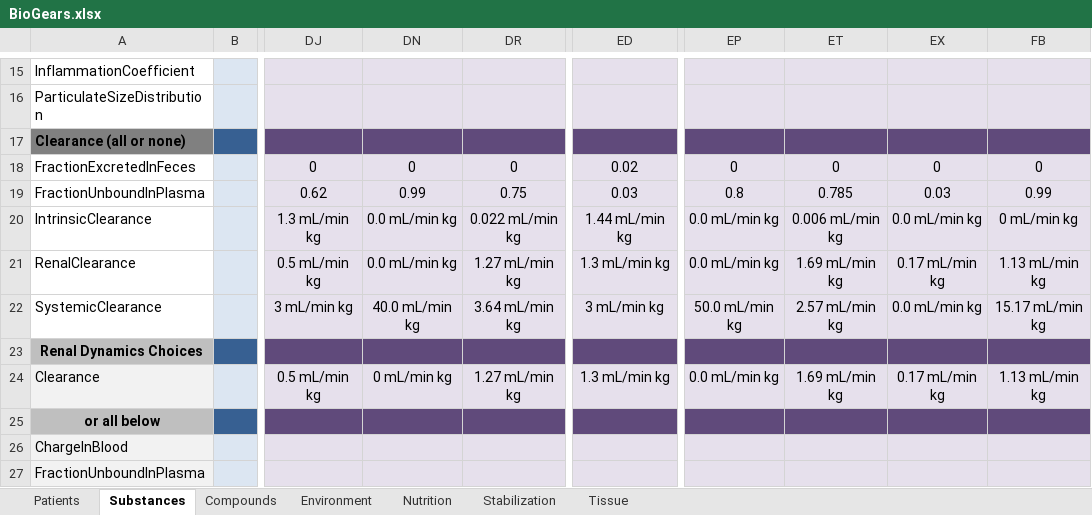
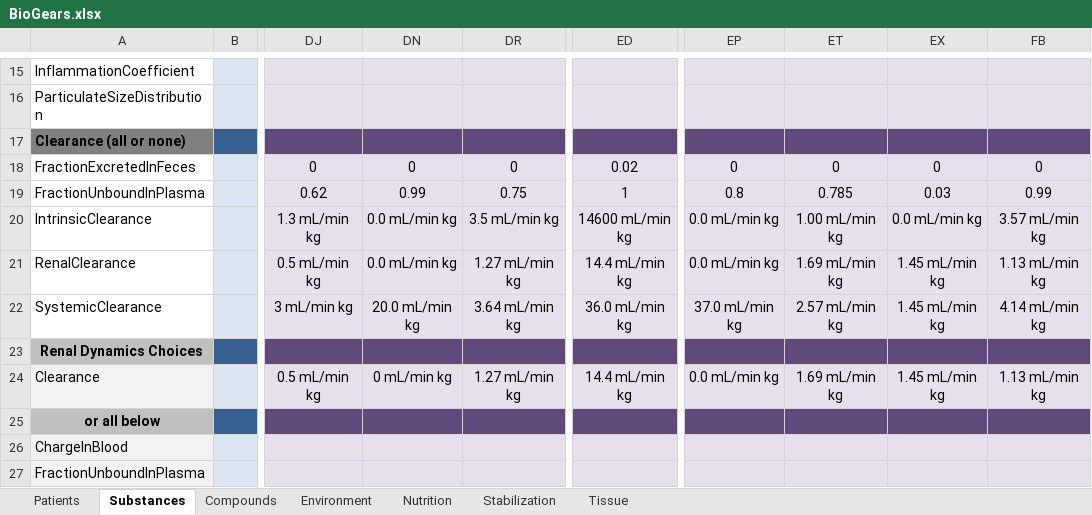
Before and after one commit to BioGearsEngine/core, an Excel workbook: share/data/BioGears.xlsx, sheet Substances, drawn as a sheet; only a part is shown, gaps mark what is left out; values as stored, in another font and other column widths than the file's, no borders; the diff covers the shown part only; the diff names each change by its address in the sheet, - before the commit and + after, or states it on an @@ line.

```diff
--- a/share/data/BioGears.xlsx (sheet Substances)
+++ b/share/data/BioGears.xlsx (sheet Substances)
-ED19: 0.03
+ED19: 1
-DR20: 0.022 mL/min kg
+DR20: 3.5 mL/min kg
-ED20: 1.44 mL/min kg
+ED20: 14600 mL/min kg
-ET20: 0.006 mL/min kg
+ET20: 1.00 mL/min kg
-FB20: 0 mL/min kg
+FB20: 3.57 mL/min kg
-ED21: 1.3 mL/min kg
+ED21: 14.4 mL/min kg
-EX21: 0.17 mL/min kg
+EX21: 1.45 mL/min kg
-DN22: 40.0 mL/min kg
+DN22: 20.0 mL/min kg
-ED22: 3 mL/min kg
+ED22: 36.0 mL/min kg
-EP22: 50.0 mL/min kg
+EP22: 37.0 mL/min kg
-EX22: 0.0 mL/min kg
+EX22: 1.45 mL/min kg
-FB22: 15.17 mL/min kg
+FB22: 4.14 mL/min kg
-ED24: 1.3 mL/min kg
+ED24: 14.4 mL/min kg
-EX24: 0.17 mL/min kg
+EX24: 1.45 mL/min kg
```
Also changed, not shown: 45 edited cells elsewhere in this sheet, 32 other files.
